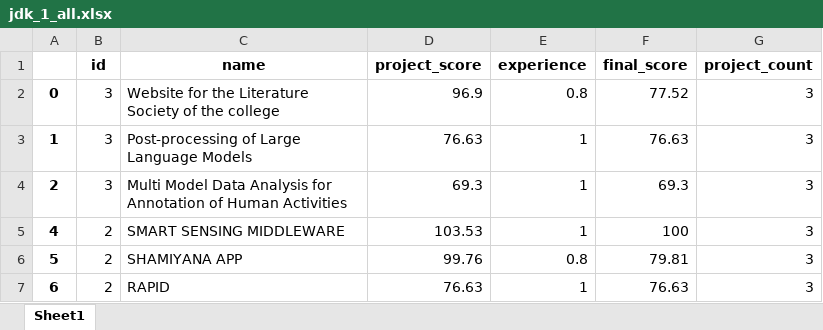
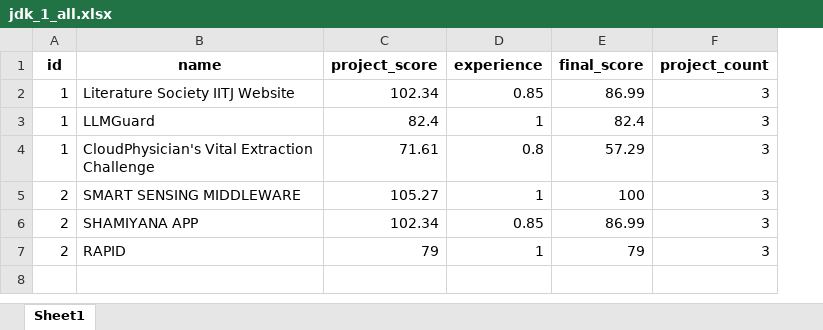
Before and after one commit to Shubh-Goyal-07/resume_matching, an Excel workbook: approach2_exp/results/jdk_1_all.xlsx, sheet Sheet1, drawn as a sheet; values as stored, in another font and other column widths than the file's, no borders; removed rows and columns are numbered as before the commit, all else as after; the diff names each change by its address in the sheet, - before the commit and + after, or states it on an @@ line.

```diff
--- a/approach2_exp/results/jdk_1_all.xlsx (sheet Sheet1)
+++ b/approach2_exp/results/jdk_1_all.xlsx (sheet Sheet1)
-column A, rows 5-7: 4 | 5 | 6
-row 2: 0 | 3 | Website for the Literature Society of the college | 96.9 | 0.8 | 77.52 | 3
-row 3: 1 | 3 | Post-processing of Large Language Models | 76.63 | 1 | 76.63 | 3
-row 4: 2 | 3 | Multi Model Data Analysis for Annotation of Human Activities | 69.3 | 1 | 69.3 | 3
+row 2: 1 | Literature Society IITJ Website | 102.34 | 0.85 | 86.99 | 3
+row 3: 1 | LLMGuard | 82.4 | 1 | 82.4 | 3
+row 4: 1 | CloudPhysician's Vital Extraction Challenge | 71.61 | 0.8 | 57.29 | 3
-C5 (project_score): 103.53
+C5 (project_score): 105.27
-C6 (project_score): 99.76
+C6 (project_score): 102.34
-D6 (experience): 0.8
+D6 (experience): 0.85
-E6 (final_score): 79.81
+E6 (final_score): 86.99
-C7 (project_score): 76.63
+C7 (project_score): 79
-E7 (final_score): 76.63
+E7 (final_score): 79
```
Also changed, not shown: approach2_exp/results/jdk_1.xlsx, approach2_exp/results/jdk_2.xlsx, 14 other files.
